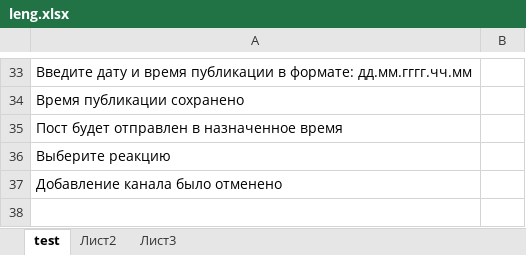
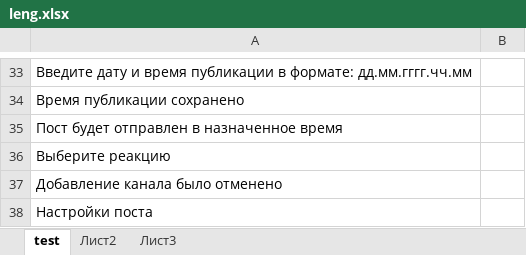
Before and after one commit to finsolit/project, an Excel workbook: fohbot/leng.xlsx, sheet test, drawn as a sheet; only a part is shown, gaps mark what is left out; values as stored, in another font and other column widths than the file's, no borders; the diff names each change by its address in the sheet, - before the commit and + after, or states it on an @@ line.

Commit message:
Add files via upload

```diff
--- a/fohbot/leng.xlsx (sheet test)
+++ b/fohbot/leng.xlsx (sheet test)
+row 38: Настройки поста
```
